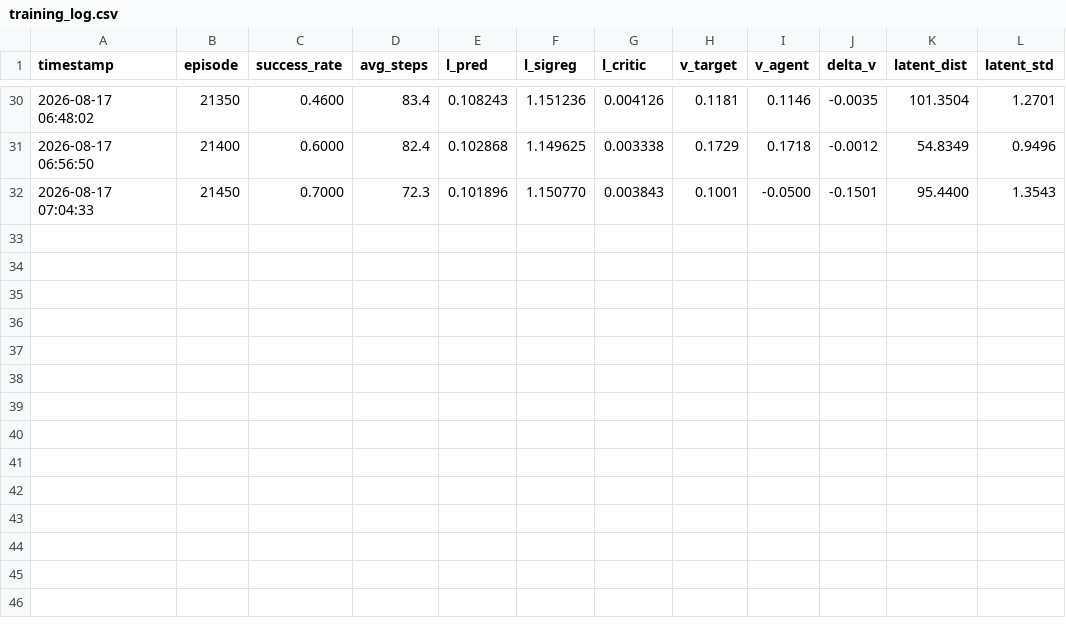
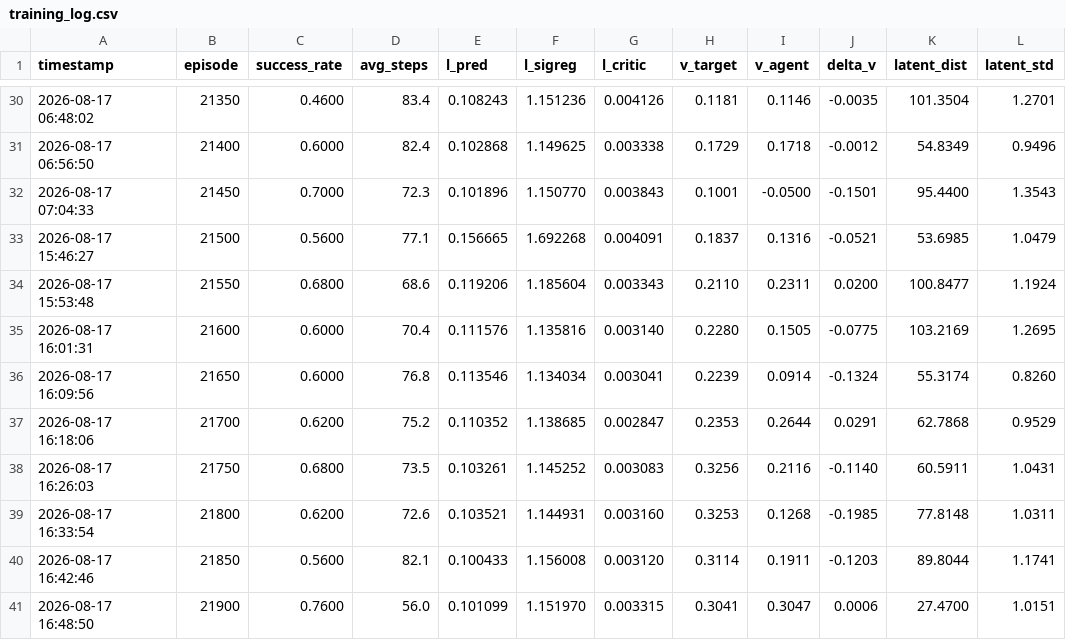
Before and after one commit to LouisPoutrain/WorldModelTest, a CSV file: logs/training_log.csv, drawn as a sheet; only a part is shown, gaps mark what is left out.

```diff
--- a/logs/training_log.csv
+++ b/logs/training_log.csv
@@ -32 +32,10 @@ timestamp,episode,success_rate,avg_steps,l_pred,l_sigreg,l_critic,v_target,v_age
 2026-08-17 07:04:33,21450,0.7000,72.3,0.101896,1.150770,0.003843,0.1001,-0.0500,-0.1501,95.4400,1.3543
+2026-08-17 15:46:27,21500,0.5600,77.1,0.156665,1.692268,0.004091,0.1837,0.1316,-0.0521,53.6985,1.0479
+2026-08-17 15:53:48,21550,0.6800,68.6,0.119206,1.185604,0.003343,0.2110,0.2311,0.0200,100.8477,1.1924
+2026-08-17 16:01:31,21600,0.6000,70.4,0.111576,1.135816,0.003140,0.2280,0.1505,-0.0775,103.2169,1.2695
+2026-08-17 16:09:56,21650,0.6000,76.8,0.113546,1.134034,0.003041,0.2239,0.0914,-0.1324,55.3174,0.8260
+2026-08-17 16:18:06,21700,0.6200,75.2,0.110352,1.138685,0.002847,0.2353,0.2644,0.0291,62.7868,0.9529
+2026-08-17 16:26:03,21750,0.6800,73.5,0.103261,1.145252,0.003083,0.3256,0.2116,-0.1140,60.5911,1.0431
+2026-08-17 16:33:54,21800,0.6200,72.6,0.103521,1.144931,0.003160,0.3253,0.1268,-0.1985,77.8148,1.0311
+2026-08-17 16:42:46,21850,0.5600,82.1,0.100433,1.156008,0.003120,0.3114,0.1911,-0.1203,89.8044,1.1741
+2026-08-17 16:48:50,21900,0.7600,56.0,0.101099,1.151970,0.003315,0.3041,0.3047,0.0006,27.4700,1.0151
```
Also changed, not shown: 1 other file.
